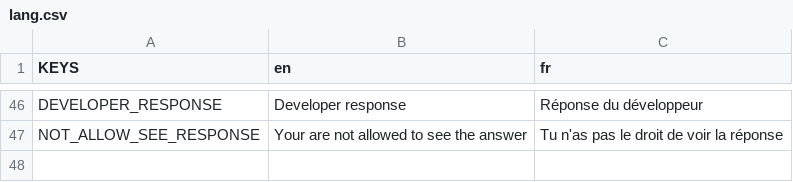
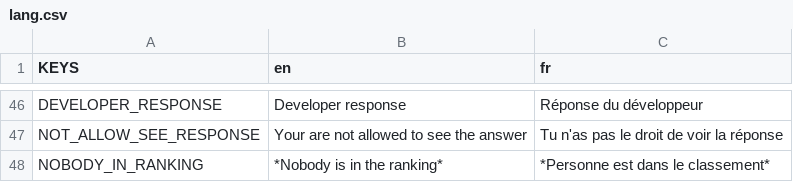
Before and after one commit to Dams4K/CoordBot, a CSV file: lang/lang.csv, drawn as a sheet; only a part is shown, gaps mark what is left out; the diff names each change by its address in the sheet, - before the commit and + after, or states it on an @@ line.

Commit message:
hide member with default stats in ranking

```diff
--- a/lang/lang.csv
+++ b/lang/lang.csv
+row 48: NOBODY_IN_RANKING | *Nobody is in the ranking* | *Personne est dans le classement*
```
Also changed, not shown: 1 other file.
